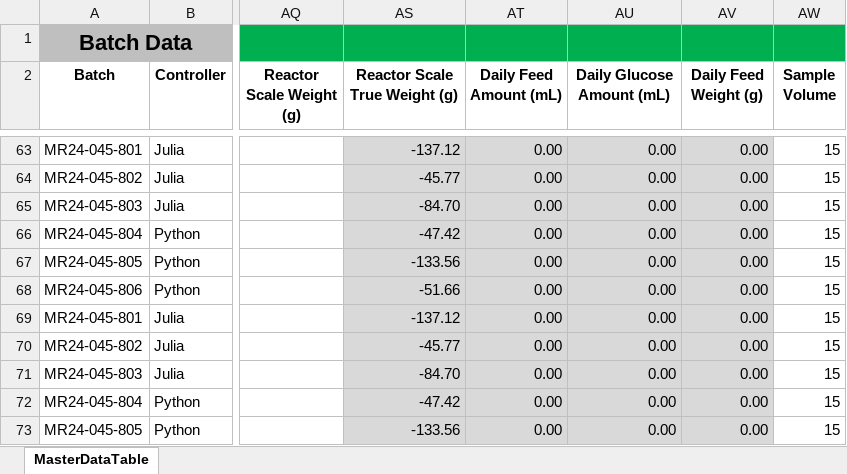
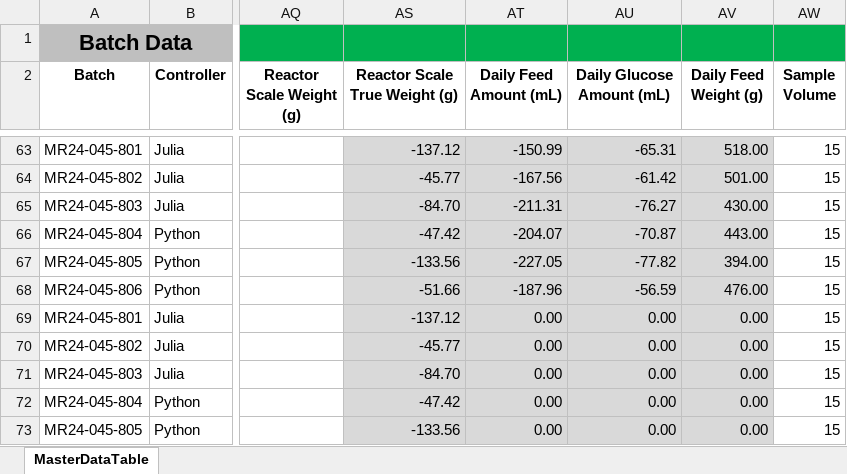
Before and after one commit to zhatz111/state-space-mpc, an Excel workbook: data/mr24-045-experiment/MR24-045-MasterDataTable.xlsx, sheet MasterDataTable, drawn as a sheet; only a part is shown, gaps mark what is left out; values as stored, in another font and other column widths than the file's, no borders; conditional formats not drawn; the diff covers the shown part only; the diff names each change by its address in the sheet, - before the commit and + after, or states it on an @@ line.

```diff
--- a/data/mr24-045-experiment/MR24-045-MasterDataTable.xlsx (sheet MasterDataTable)
+++ b/data/mr24-045-experiment/MR24-045-MasterDataTable.xlsx (sheet MasterDataTable)
-AT63 (Daily Feed Amount (mL)): 0.00
+AT63 (Daily Feed Amount (mL)): -150.99
-AU63 (Daily Glucose Amount (mL)): 0.00
+AU63 (Daily Glucose Amount (mL)): -65.31
-AV63 (Daily Feed Weight (g)): 0.00
+AV63 (Daily Feed Weight (g)): 518.00
-AT64 (Daily Feed Amount (mL)): 0.00
+AT64 (Daily Feed Amount (mL)): -167.56
-AU64 (Daily Glucose Amount (mL)): 0.00
+AU64 (Daily Glucose Amount (mL)): -61.42
-AV64 (Daily Feed Weight (g)): 0.00
+AV64 (Daily Feed Weight (g)): 501.00
-AT65 (Daily Feed Amount (mL)): 0.00
+AT65 (Daily Feed Amount (mL)): -211.31
-AU65 (Daily Glucose Amount (mL)): 0.00
+AU65 (Daily Glucose Amount (mL)): -76.27
-AV65 (Daily Feed Weight (g)): 0.00
+AV65 (Daily Feed Weight (g)): 430.00
-AT66 (Daily Feed Amount (mL)): 0.00
+AT66 (Daily Feed Amount (mL)): -204.07
-AU66 (Daily Glucose Amount (mL)): 0.00
+AU66 (Daily Glucose Amount (mL)): -70.87
-AV66 (Daily Feed Weight (g)): 0.00
+AV66 (Daily Feed Weight (g)): 443.00
-AT67 (Daily Feed Amount (mL)): 0.00
+AT67 (Daily Feed Amount (mL)): -227.05
-AU67 (Daily Glucose Amount (mL)): 0.00
+AU67 (Daily Glucose Amount (mL)): -77.82
-AV67 (Daily Feed Weight (g)): 0.00
+AV67 (Daily Feed Weight (g)): 394.00
-AT68 (Daily Feed Amount (mL)): 0.00
+AT68 (Daily Feed Amount (mL)): -187.96
-AU68 (Daily Glucose Amount (mL)): 0.00
+AU68 (Daily Glucose Amount (mL)): -56.59
-AV68 (Daily Feed Weight (g)): 0.00
+AV68 (Daily Feed Weight (g)): 476.00
```
Also changed, not shown: 3 added rows, 3 removed rows and 144 edited cells elsewhere in this sheet, 10 other files.
